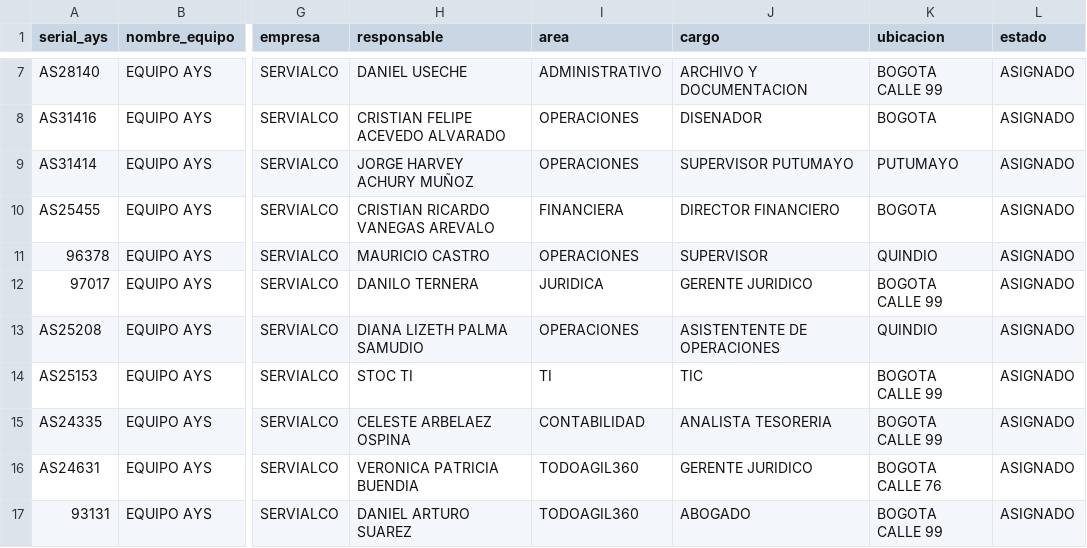
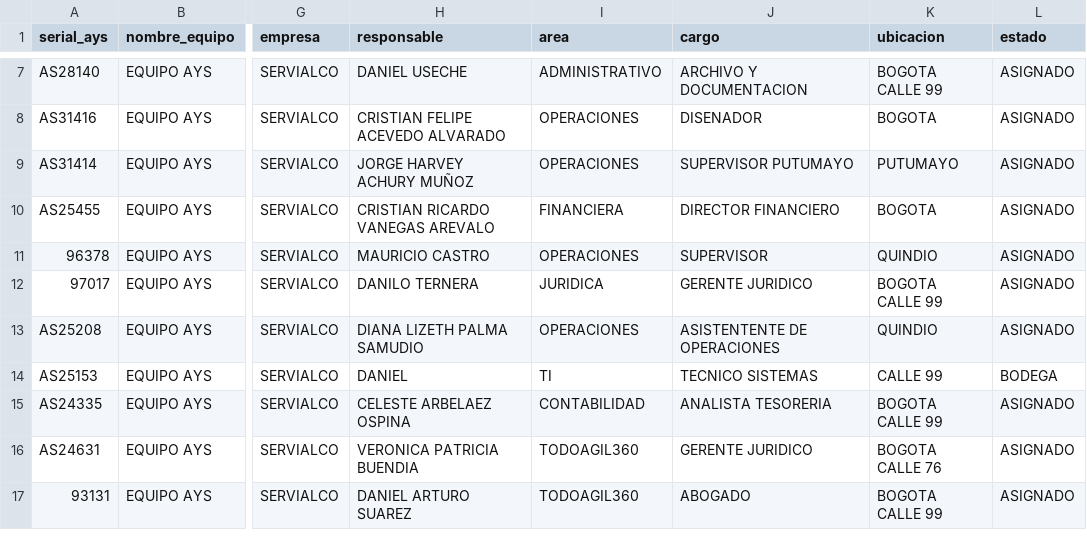
Before and after one commit to soporteti-beep/Inventario-Servialco, a CSV file: AYS-Servialco/ays-servialco.csv, drawn as a sheet; only a part is shown, gaps mark what is left out; the diff names each change by its address in the sheet, - before the commit and + after, or states it on an @@ line.

```diff
--- a/AYS-Servialco/ays-servialco.csv
+++ b/AYS-Servialco/ays-servialco.csv
-H14 (responsable): STOC TI
+H14 (responsable): DANIEL
-J14 (cargo): TIC
+J14 (cargo): TECNICO SISTEMAS
-K14 (ubicacion): BOGOTA CALLE 99
+K14 (ubicacion): CALLE 99
-L14 (estado): ASIGNADO
+L14 (estado): BODEGA
```
